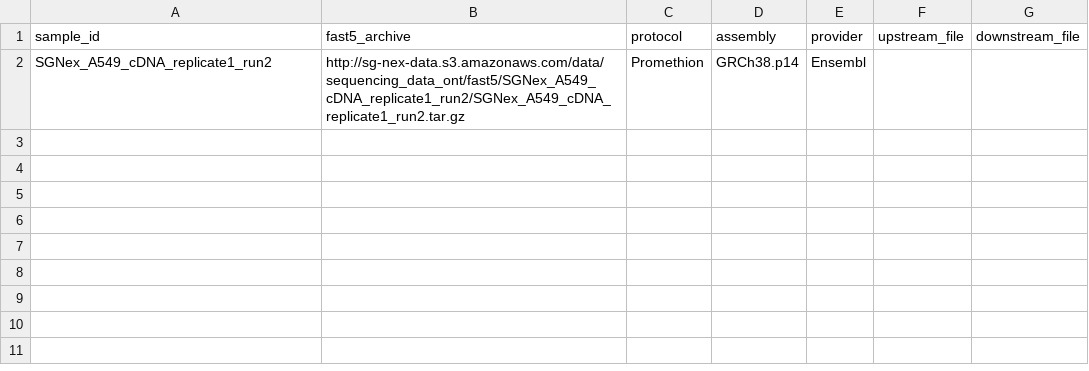
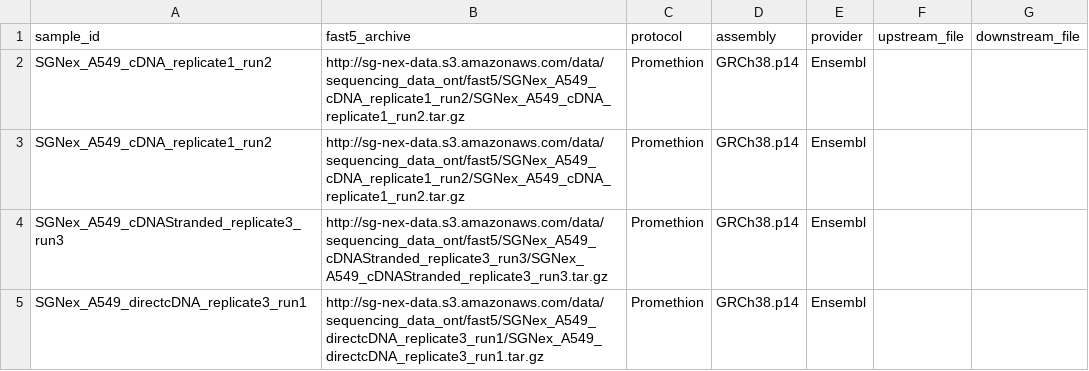
Before and after one commit to tdayris/snakemake-wrappers, a CSV file: bigr_pipelines/mapping_dorado/config/samples.csv, drawn as a sheet; the diff names each change by its address in the sheet, - before the commit and + after, or states it on an @@ line.

```diff
--- a/bigr_pipelines/mapping_dorado/config/samples.csv
+++ b/bigr_pipelines/mapping_dorado/config/samples.csv
+row 3: SGNex_A549_cDNA_replicate1_run2 | http://sg-nex-data.s3.amazonaws.com/data/sequencing_data_ont/fast5/SGNex_A549_cDNA_replicate1_run2/SGNex_A549_cDNA_replicate1_run2.tar.gz | Promethion | GRCh38.p14 | Ensembl
+row 4: SGNex_A549_cDNAStranded_replicate3_run3 | http://sg-nex-data.s3.amazonaws.com/data/sequencing_data_ont/fast5/SGNex_A549_cDNAStranded_replicate3_run3/SGNex_A549_cDNAStranded_replicate3_run3.tar.gz | Promethion | GRCh38.p14 | Ensembl
+row 5: SGNex_A549_directcDNA_replicate3_run1 | http://sg-nex-data.s3.amazonaws.com/data/sequencing_data_ont/fast5/SGNex_A549_directcDNA_replicate3_run1/SGNex_A549_directcDNA_replicate3_run1.tar.gz | Promethion | GRCh38.p14 | Ensembl
```
Also changed, not shown: 18 other files.
